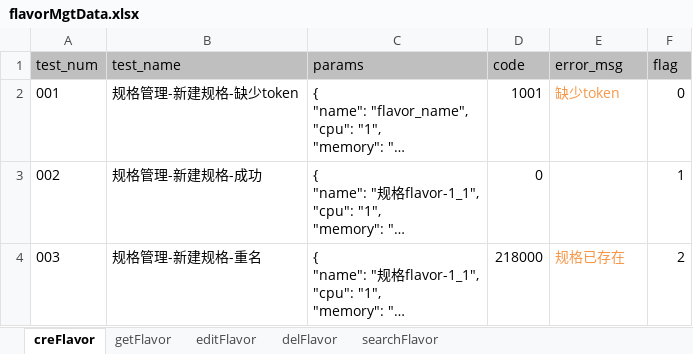
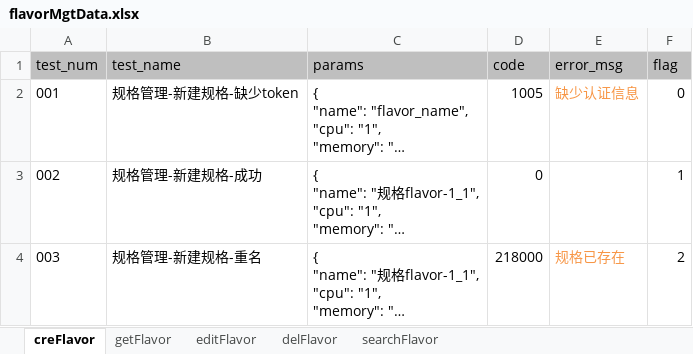
Before and after one commit to LeonaHao/PanaCloud4.2_API_unittest, an Excel workbook: datafiles/flavorMgtData.xlsx, sheet creFlavor, drawn as a sheet; only a part is shown; long unchanged cells end in …; values as stored, in another font and other column widths than the file's, no borders; the diff names each change by its address in the sheet, - before the commit and + after, or states it on an @@ line.

```diff
--- a/datafiles/flavorMgtData.xlsx (sheet creFlavor)
+++ b/datafiles/flavorMgtData.xlsx (sheet creFlavor)
-D2 (code): 1001
+D2 (code): 1005
-E2 (error_msg): 缺少token
+E2 (error_msg): 缺少认证信息
```
Also changed, not shown: sheet getFlavor, sheet searchFlavor, sheet delFlavor, sheet editFlavor, 32 other files.
